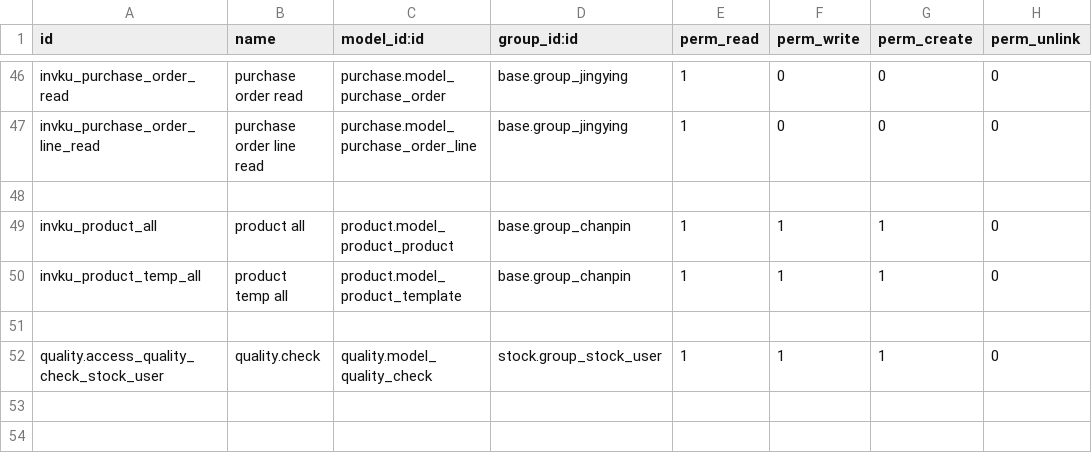
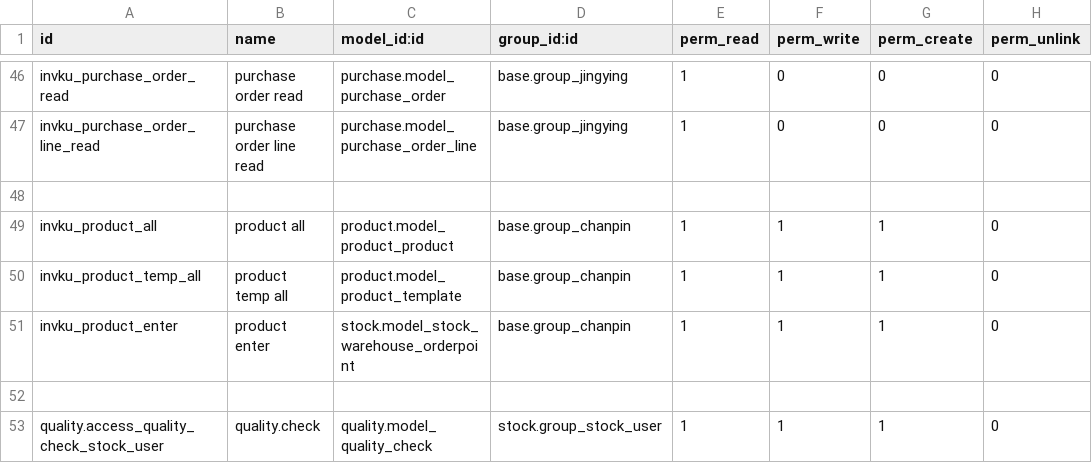
Before and after one commit to donghaifu/invku, a CSV file: security/ir.model.access.csv, drawn as a sheet; only a part is shown, gaps mark what is left out.

```diff
--- a/security/ir.model.access.csv
+++ b/security/ir.model.access.csv
@@ -50,2 +50,3 @@ invku_product_all,product all,product.model_product_product,base.group_chanpin,1
 invku_product_temp_all,product temp all,product.model_product_template,base.group_chanpin,1,1,1,0
+invku_product_enter,product enter,stock.model_stock_warehouse_orderpoint,base.group_chanpin,1,1,1,0
 
```
Also changed, not shown: 4 other files.
